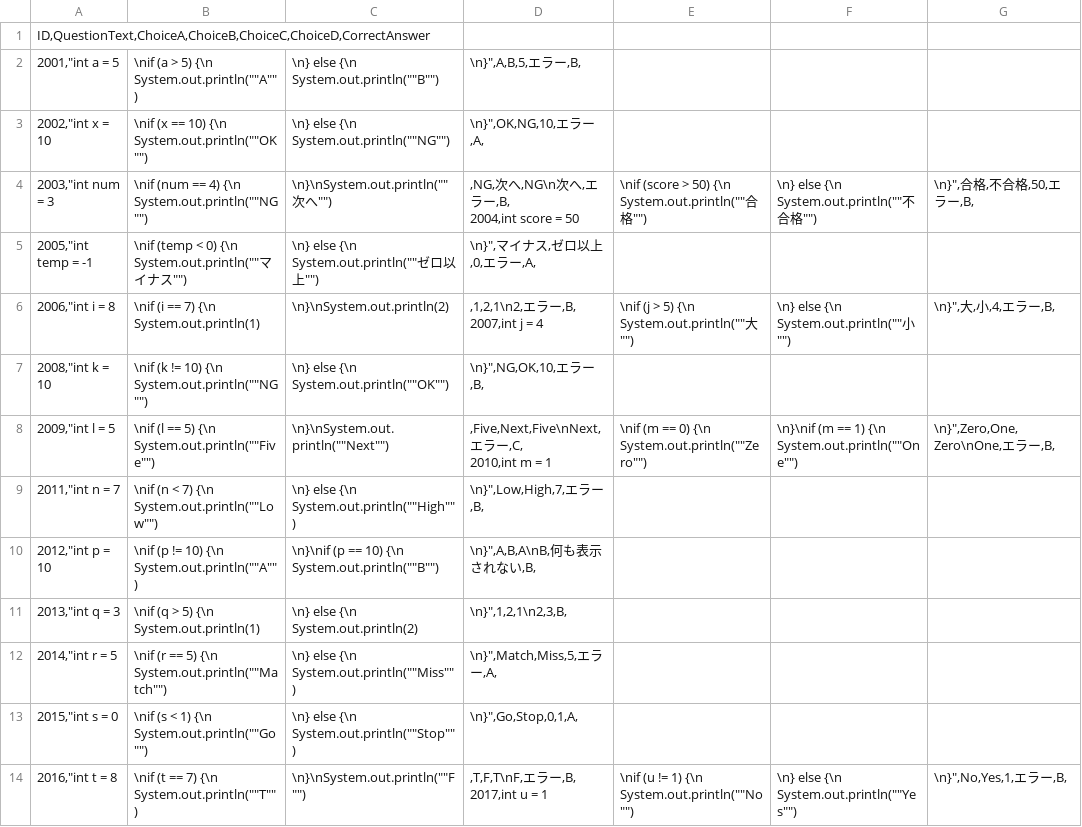
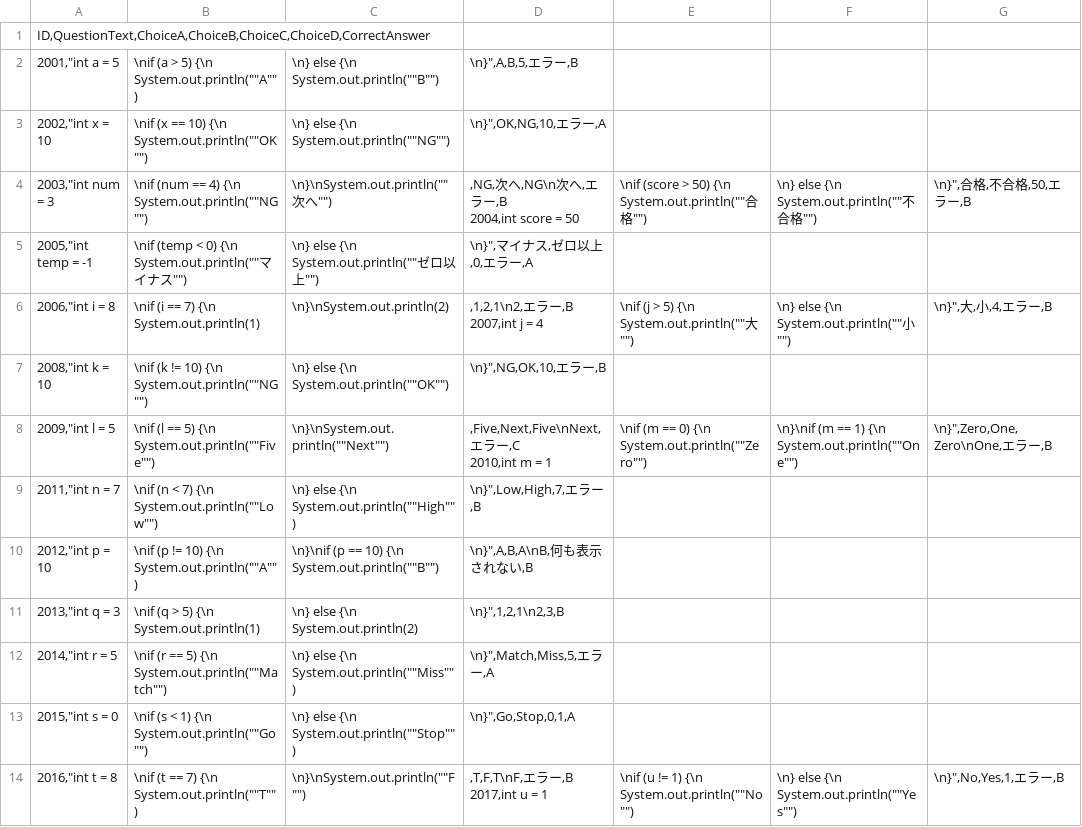
Before and after one commit to Honda310/Code-Quest, a CSV file: Assets/Resources/Data/SelectQuestion/IF_All.csv, drawn as a sheet; only a part is shown; the diff covers the shown part only.

```diff
--- a/Assets/Resources/Data/SelectQuestion/IF_All.csv
+++ b/Assets/Resources/Data/SelectQuestion/IF_All.csv
@@ -1,18 +1,18 @@
 ID,QuestionText,ChoiceA,ChoiceB,ChoiceC,ChoiceD,CorrectAnswer
-2001,"int a = 5;\nif (a > 5) {\n System.out.println(""A"");\n} else {\n System.out.println(""B"");\n}",A,B,5,エラー,B,
-2002,"int x = 10;\nif (x == 10) {\n System.out.println(""OK"");\n} else {\n System.out.println(""NG"");\n}",OK,NG,10,エラー,A,
-2003,"int num = 3;\nif (num == 4) {\n System.out.println(""NG"");\n}\nSystem.out.println(""次へ"");",NG,次へ,NG\n次へ,エラー,B,
-2004,"int score = 50;\nif (score > 50) {\n System.out.println(""合格"");\n} else {\n System.out.println(""不合格"");\n}",合格,不合格,50,エラー,B,
-2005,"int temp = -1;\nif (temp < 0) {\n System.out.println(""マイナス"");\n} else {\n System.out.println(""ゼロ以上"");\n}",マイナス,ゼロ以上,0,エラー,A,
-2006,"int i = 8;\nif (i == 7) {\n System.out.println(1);\n}\nSystem.out.println(2);",1,2,1\n2,エラー,B,
-2007,"int j = 4;\nif (j > 5) {\n System.out.println(""大"");\n} else {\n System.out.println(""小"");\n}",大,小,4,エラー,B,
-2008,"int k = 10;\nif (k != 10) {\n System.out.println(""NG"");\n} else {\n System.out.println(""OK"");\n}",NG,OK,10,エラー,B,
-2009,"int l = 5;\nif (l == 5) {\n System.out.println(""Five"");\n}\nSystem.out.println(""Next"");",Five,Next,Five\nNext,エラー,C,
-2010,"int m = 1;\nif (m == 0) {\n System.out.println(""Zero"");\n}\nif (m == 1) {\n System.out.println(""One"");\n}",Zero,One,Zero\nOne,エラー,B,
-2011,"int n = 7;\nif (n < 7) {\n System.out.println(""Low"");\n} else {\n System.out.println(""High"");\n}",Low,High,7,エラー,B,
-2012,"int p = 10;\nif (p != 10) {\n System.out.println(""A"");\n}\nif (p == 10) {\n System.out.println(""B"");\n}",A,B,A\nB,何も表示されない,B,
-2013,"int q = 3;\nif (q > 5) {\n System.out.println(1);\n} else {\n System.out.println(2);\n}",1,2,1\n2,3,B,
-2014,"int r = 5;\nif (r == 5) {\n System.out.println(""Match"");\n} else {\n System.out.println(""Miss"");\n}",Match,Miss,5,エラー,A,
-2015,"int s = 0;\nif (s < 1) {\n System.out.println(""Go"");\n} else {\n System.out.println(""Stop"");\n}",Go,Stop,0,1,A,
-2016,"int t = 8;\nif (t == 7) {\n System.out.println(""T"");\n}\nSystem.out.println(""F"");",T,F,T\nF,エラー,B,
-2017,"int u = 1;\nif (u != 1) {\n System.out.println(""No"");\n} else {\n System.out.println(""Yes"");\n}",No,Yes,1,エラー,B,
+2001,"int a = 5;\nif (a > 5) {\n System.out.println(""A"");\n} else {\n System.out.println(""B"");\n}",A,B,5,エラー,B
+2002,"int x = 10;\nif (x == 10) {\n System.out.println(""OK"");\n} else {\n System.out.println(""NG"");\n}",OK,NG,10,エラー,A
+2003,"int num = 3;\nif (num == 4) {\n System.out.println(""NG"");\n}\nSystem.out.println(""次へ"");",NG,次へ,NG\n次へ,エラー,B
+2004,"int score = 50;\nif (score > 50) {\n System.out.println(""合格"");\n} else {\n System.out.println(""不合格"");\n}",合格,不合格,50,エラー,B
+2005,"int temp = -1;\nif (temp < 0) {\n System.out.println(""マイナス"");\n} else {\n System.out.println(""ゼロ以上"");\n}",マイナス,ゼロ以上,0,エラー,A
+2006,"int i = 8;\nif (i == 7) {\n System.out.println(1);\n}\nSystem.out.println(2);",1,2,1\n2,エラー,B
+2007,"int j = 4;\nif (j > 5) {\n System.out.println(""大"");\n} else {\n System.out.println(""小"");\n}",大,小,4,エラー,B
+2008,"int k = 10;\nif (k != 10) {\n System.out.println(""NG"");\n} else {\n System.out.println(""OK"");\n}",NG,OK,10,エラー,B
+2009,"int l = 5;\nif (l == 5) {\n System.out.println(""Five"");\n}\nSystem.out.println(""Next"");",Five,Next,Five\nNext,エラー,C
+2010,"int m = 1;\nif (m == 0) {\n System.out.println(""Zero"");\n}\nif (m == 1) {\n System.out.println(""One"");\n}",Zero,One,Zero\nOne,エラー,B
+2011,"int n = 7;\nif (n < 7) {\n System.out.println(""Low"");\n} else {\n System.out.println(""High"");\n}",Low,High,7,エラー,B
+2012,"int p = 10;\nif (p != 10) {\n System.out.println(""A"");\n}\nif (p == 10) {\n System.out.println(""B"");\n}",A,B,A\nB,何も表示されない,B
+2013,"int q = 3;\nif (q > 5) {\n System.out.println(1);\n} else {\n System.out.println(2);\n}",1,2,1\n2,3,B
+2014,"int r = 5;\nif (r == 5) {\n System.out.println(""Match"");\n} else {\n System.out.println(""Miss"");\n}",Match,Miss,5,エラー,A
+2015,"int s = 0;\nif (s < 1) {\n System.out.println(""Go"");\n} else {\n System.out.println(""Stop"");\n}",Go,Stop,0,1,A
+2016,"int t = 8;\nif (t == 7) {\n System.out.println(""T"");\n}\nSystem.out.println(""F"");",T,F,T\nF,エラー,B
+2017,"int u = 1;\nif (u != 1) {\n System.out.println(""No"");\n} else {\n System.out.println(""Yes"");\n}",No,Yes,1,エラー,B
```
Also changed, not shown: 21 edited cells elsewhere in this file, Assets/Resources/Data/CodingQuest/CodingQuestAll.csv, Assets/Resources/Data/SelectQuestion/IF_BasicComparison.csv, 4 other files.
